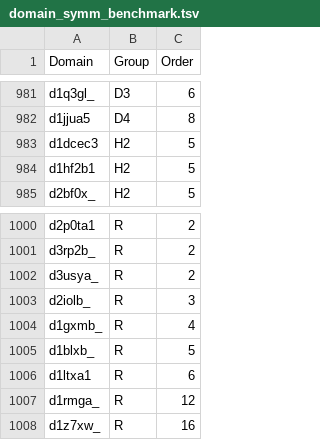
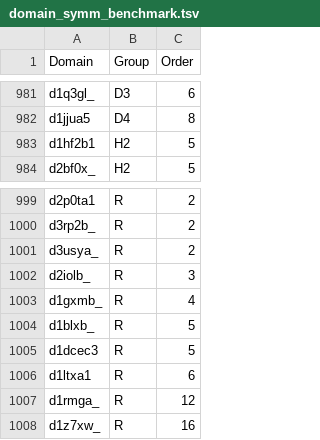
Before and after one commit to rcsb/symmetry-benchmark, a TSV file: domain_symm_benchmark.tsv, drawn as a sheet; only a part is shown, gaps mark what is left out; removed rows and columns are numbered as before the commit, all else as after; the diff names each change by its address in the sheet, - before the commit and + after, or states it on an @@ line.

Commit message:
Fix d1dcec3 #38

```diff
--- a/domain_symm_benchmark.tsv
+++ b/domain_symm_benchmark.tsv
-row 983: d1dcec3 | H2 | 5
+row 1005: d1dcec3 | R | 5
```
